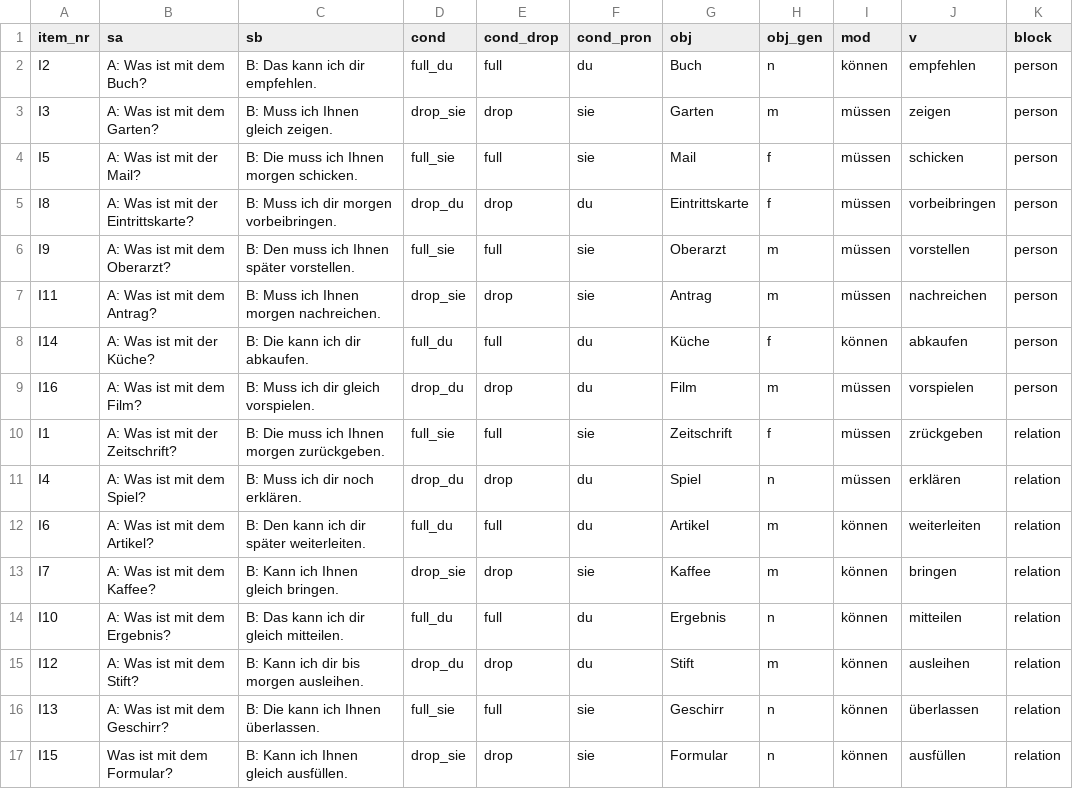
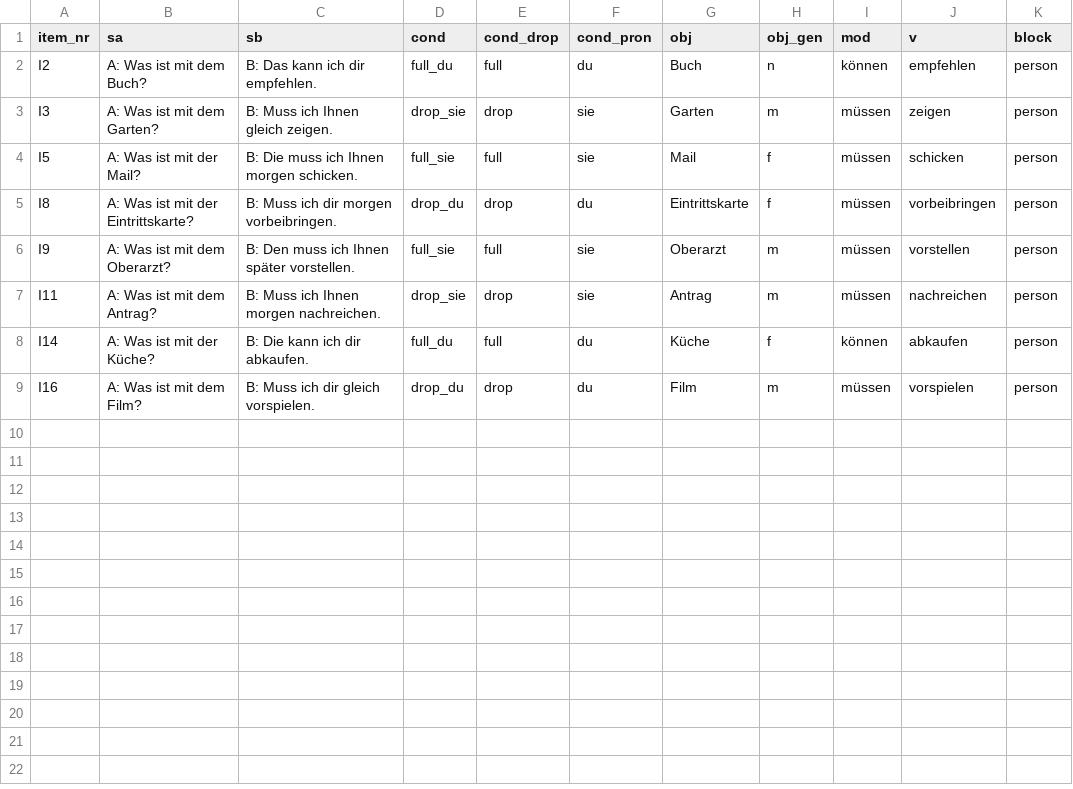
Before and after one commit to Lu-Yanru/Ibex_A04_MG_TD1, a CSV file: chunk_includes/list4-1.csv, drawn as a sheet; the diff names each change by its address in the sheet, - before the commit and + after, or states it on an @@ line.

Commit message:
fix list4

```diff
--- a/chunk_includes/list4-1.csv
+++ b/chunk_includes/list4-1.csv
-row 10: I1 | A: Was ist mit der Zeitschrift? | B: Die muss ich Ihnen morgen zurückgeben. | full_sie | full | sie | Zeitschrift | f | müssen | zrückgeben | relation
-row 11: I4 | A: Was ist mit dem Spiel? | B: Muss ich dir noch erklären. | drop_du | drop | du | Spiel | n | müssen | erklären | relation
-row 12: I6 | A: Was ist mit dem Artikel? | B: Den kann ich dir später weiterleiten. | full_du | full | du | Artikel | m | können | weiterleiten | relation
-row 13: I7 | A: Was ist mit dem Kaffee? | B: Kann ich Ihnen gleich bringen. | drop_sie | drop | sie | Kaffee | m | können | bringen | relation
-row 14: I10 | A: Was ist mit dem Ergebnis? | B: Das kann ich dir gleich mitteilen. | full_du | full | du | Ergebnis | n | können | mitteilen | relation
-row 15: I12 | A: Was ist mit dem Stift? | B: Kann ich dir bis morgen ausleihen. | drop_du | drop | du | Stift | m | können | ausleihen | relation
-row 16: I13 | A: Was ist mit dem Geschirr? | B: Die kann ich Ihnen überlassen. | full_sie | full | sie | Geschirr | n | können | überlassen | relation
-row 17: I15 | Was ist mit dem Formular? | B: Kann ich Ihnen gleich ausfüllen. | drop_sie | drop | sie | Formular | n | können | ausfüllen | relation
```
Also changed, not shown: chunk_includes/list4-2.csv.
